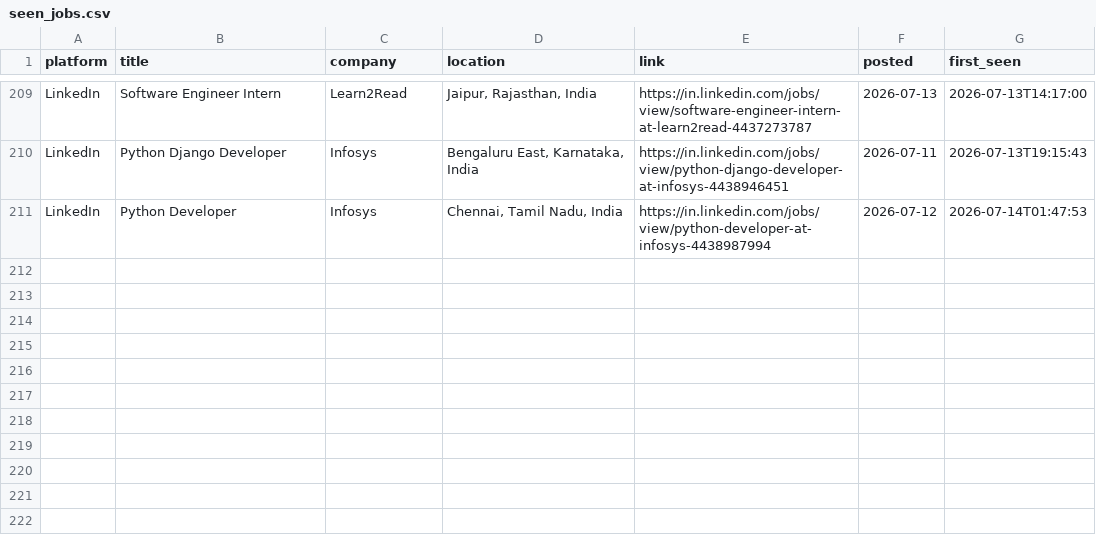
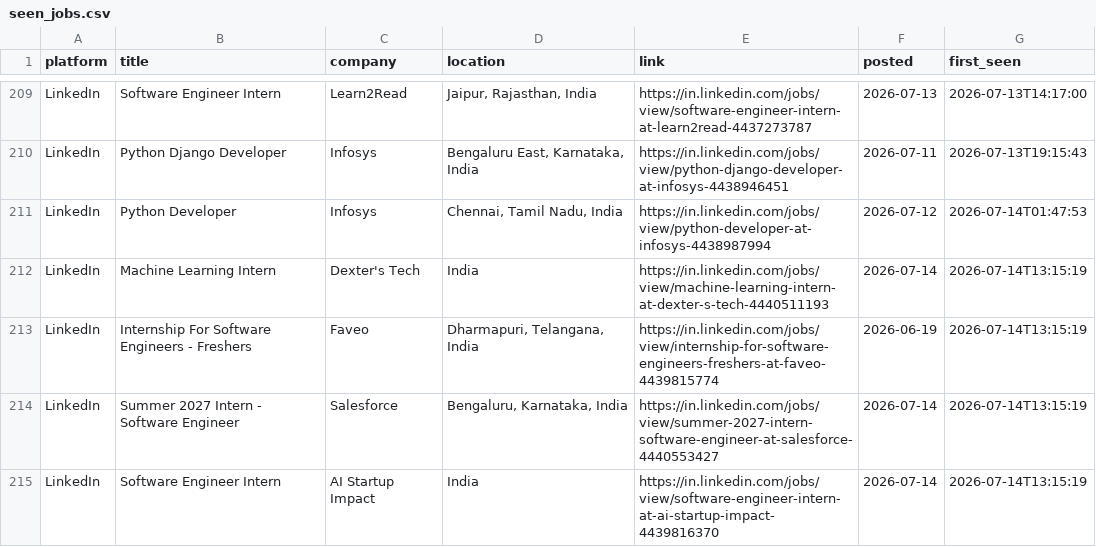
Before and after one commit to Kapilprajapat234/job-alert-bot, a CSV file: data/seen_jobs.csv, drawn as a sheet; only a part is shown, gaps mark what is left out.

```diff
--- a/data/seen_jobs.csv
+++ b/data/seen_jobs.csv
@@ -211 +211,5 @@ LinkedIn,Python Django Developer,Infosys,"Bengaluru East, Karnataka, India",http
 LinkedIn,Python Developer,Infosys,"Chennai, Tamil Nadu, India",https://in.linkedin.com/jobs/view/python-developer-at-infosys-4438987994,2026-07-12,2026-07-14T01:47:53
+LinkedIn,Machine Learning Intern,Dexter's Tech,India,https://in.linkedin.com/jobs/view/machine-learning-intern-at-dexter-s-tech-4440511193,2026-07-14,2026-07-14T13:15:19
+LinkedIn,Internship For Software Engineers - Freshers,Faveo,"Dharmapuri, Telangana, India",https://in.linkedin.com/jobs/view/internship-for-software-engineers-freshers-at-faveo-4439815774,2026-06-19,2026-07-14T13:15:19
+LinkedIn,Summer 2027 Intern - Software Engineer,Salesforce,"Bengaluru, Karnataka, India",https://in.linkedin.com/jobs/view/summer-2027-intern-software-engineer-at-salesforce-4440553427,2026-07-14,2026-07-14T13:15:19
+LinkedIn,Software Engineer Intern,AI Startup Impact,India,https://in.linkedin.com/jobs/view/software-engineer-intern-at-ai-startup-impact-4439816370,2026-07-14,2026-07-14T13:15:19
```
Also changed, not shown: 2 other files.
